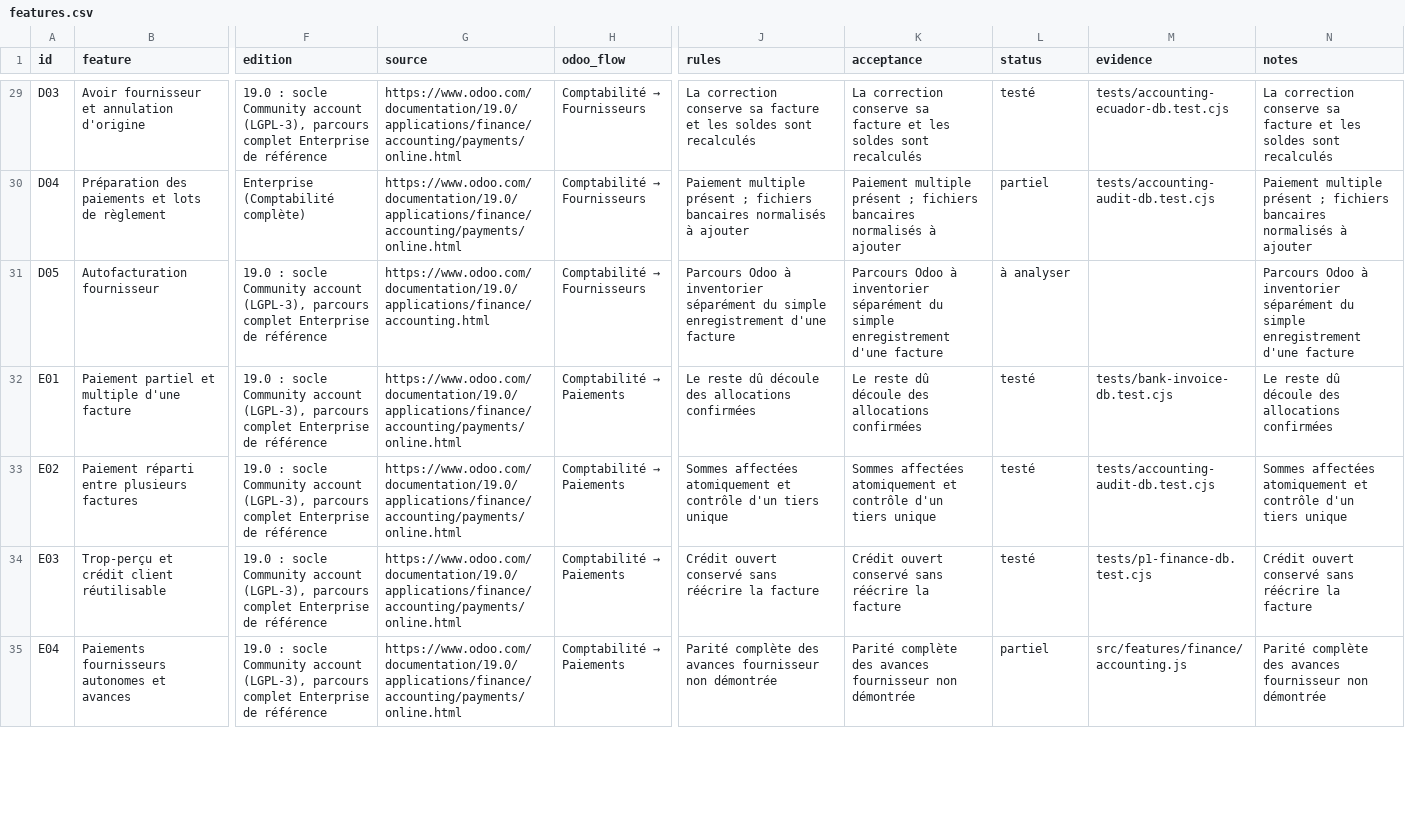
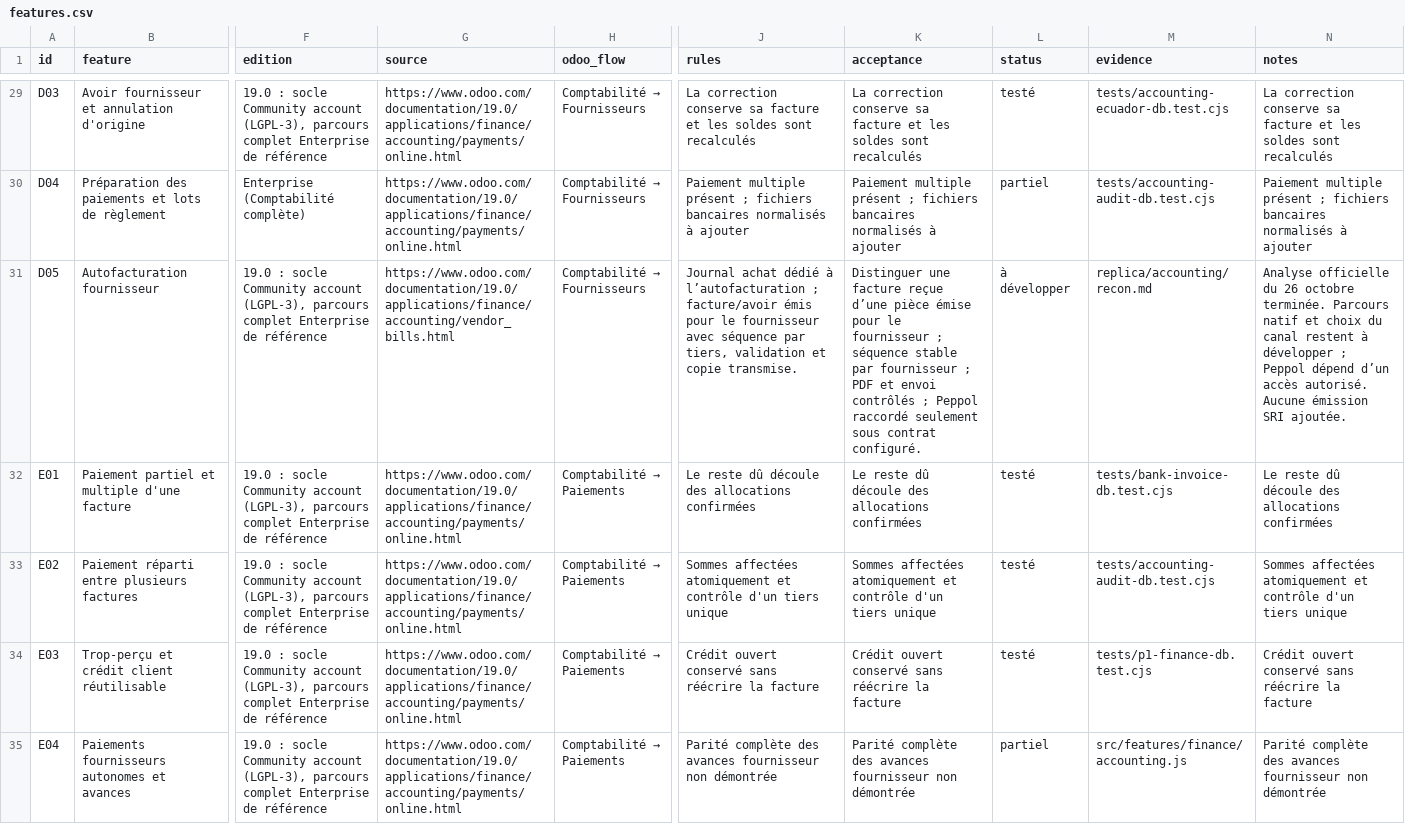
Before and after one commit to lisciandraj/Pro-manager-Gama, a CSV file: replica/accounting/features.csv, drawn as a sheet; only a part is shown, gaps mark what is left out; the diff covers the shown part only; the diff names each change by its address in the sheet, - before the commit and + after, or states it on an @@ line.

Commit message:
Comptabilité : moyens nommés et rapprochements partiels datés (#248)
Moyens de paiement nommés, préférences tiers, rapprochements partiels datés, conservation des flux bancaires bruts et liens d’historique. Quatre migrations archivées et appliquées, 622 tests serveur et 97 parcours comptables réussis. Données historiques inchangées ; parité Odoo complète non annoncée.

```diff
--- a/replica/accounting/features.csv
+++ b/replica/accounting/features.csv
-G31 (source): https://www.odoo.com/documentation/19.0/applications/finance/accounting.html
+G31 (source): https://www.odoo.com/documentation/19.0/applications/finance/accounting/vendor_bills.html
-J31 (rules): Parcours Odoo à inventorier séparément du simple enregistrement d'une facture
+J31 (rules): Journal achat dédié à l’autofacturation ; facture/avoir émis pour le fournisseur avec séquence par tiers, validation et copie transmise.
-K31 (acceptance): Parcours Odoo à inventorier séparément du simple enregistrement d'une facture
+K31 (acceptance): Distinguer une facture reçue d’une pièce émise pour le fournisseur ; séquence stable par fournisseur ; PDF et envoi contrôlés ; Peppol raccordé seulement sous contrat configuré.
-L31 (status): à analyser
+L31 (status): à développer
-M31 (evidence): (empty)
+M31 (evidence): replica/accounting/recon.md
-N31 (notes): Parcours Odoo à inventorier séparément du simple enregistrement d'une facture
+N31 (notes): Analyse officielle du 26 octobre terminée. Parcours natif et choix du canal restent à développer ; Peppol dépend d’un accès autorisé. Aucune émission SRI ajoutée.
```
Also changed, not shown: 25 edited cells elsewhere in this file, 49 other files.
